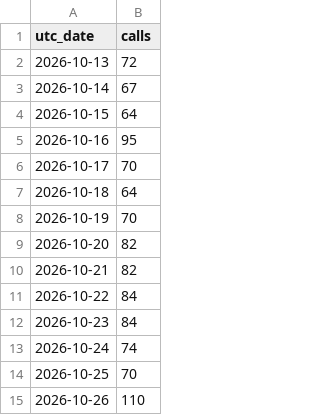
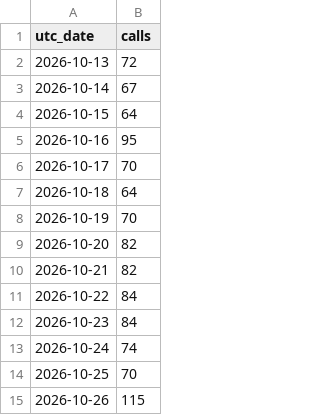
Before and after one commit to Dutchosintguy/X-phising-campaign-monitor, a CSV file: data/x_budget.csv, drawn as a sheet.

```diff
--- a/data/x_budget.csv
+++ b/data/x_budget.csv
@@ -14,2 +14,2 @@ utc_date,calls
 2026-10-25,70
-2026-10-26,110
+2026-10-26,115
```
Also changed, not shown: data/alerts.csv, data/calendly_watch.csv, 6 other files.
